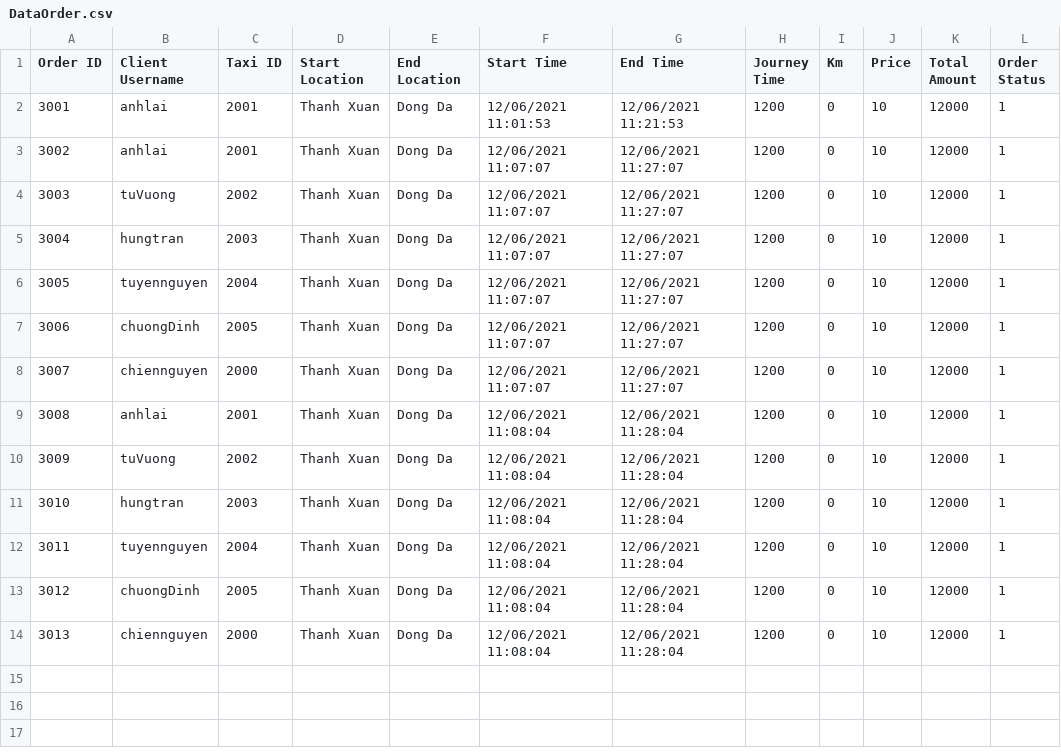
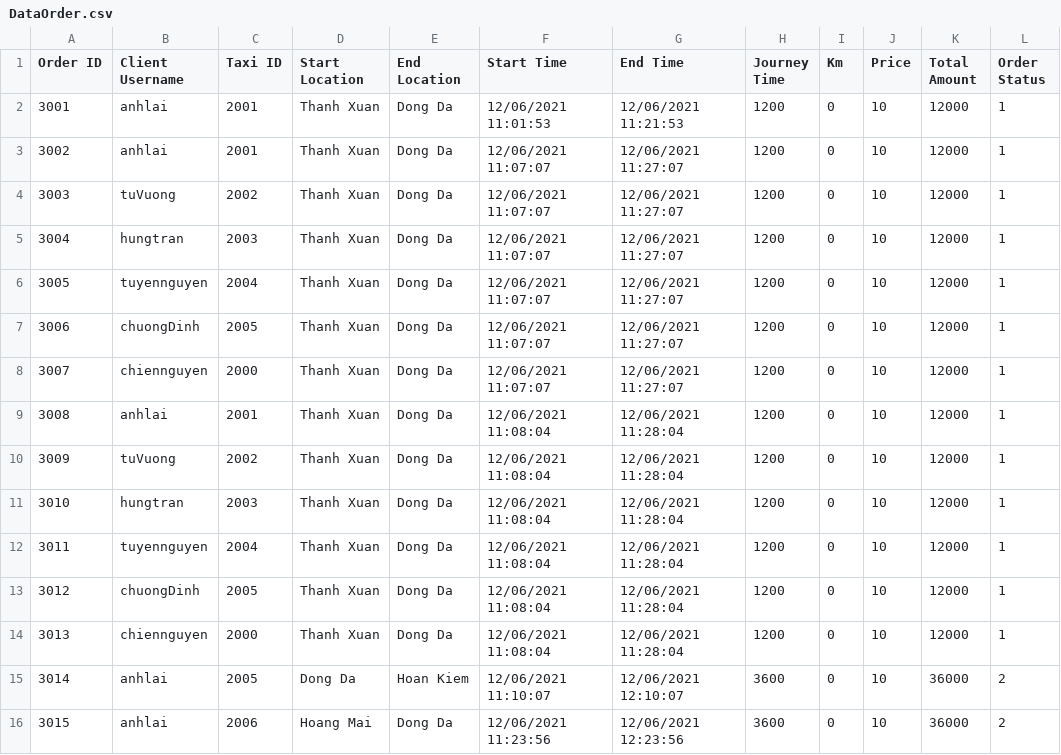
Before and after one commit to phuonganh1992/CG_02_JavaCore, a CSV file: Module2_CaseStudy/CaseStudy/out/production/CaseStudy/file/DataOrder.csv, drawn as a sheet; the diff names each change by its address in the sheet, - before the commit and + after, or states it on an @@ line.

```diff
--- a/Module2_CaseStudy/CaseStudy/out/production/CaseStudy/file/DataOrder.csv
+++ b/Module2_CaseStudy/CaseStudy/out/production/CaseStudy/file/DataOrder.csv
+row 15: 3014 | anhlai | 2005 | Dong Da | Hoan Kiem | 12/06/2021 11:10:07 | 12/06/2021 12:10:07 | 3600 | 0 | 10 | 36000 | 2
+row 16: 3015 | anhlai | 2006 | Hoang Mai | Dong Da | 12/06/2021 11:23:56 | 12/06/2021 12:23:56 | 3600 | 0 | 10 | 36000 | 2
```
Also changed, not shown: Module2_CaseStudy/CaseStudy/src/file/DataLocation.csv, Module2_CaseStudy/CaseStudy/src/file/DataOrder.csv, 3 other files.
